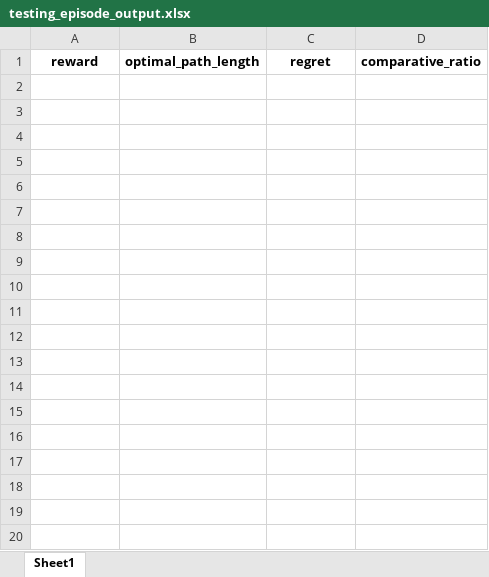
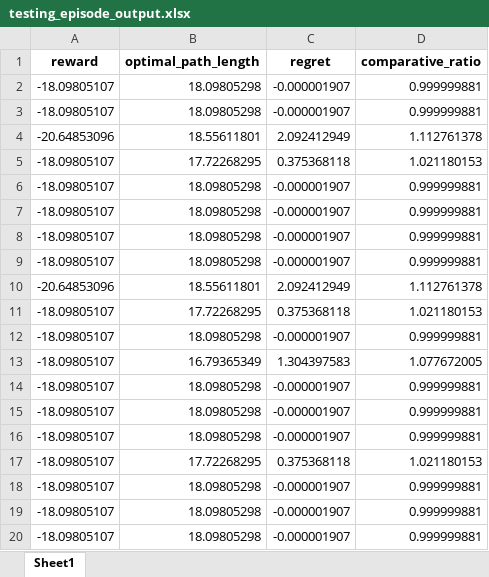
Before and after one commit to lamlamnt/MARL_CTP, an Excel workbook: Logs/DQN_uniform_10/testing_episode_output.xlsx, sheet Sheet1, drawn as a sheet; only a part is shown; values as stored, in another font and other column widths than the file's, no borders; the diff covers the shown part only; the diff names each change by its address in the sheet, - before the commit and + after, or states it on an @@ line.

```diff
--- a/Logs/DQN_uniform_10/testing_episode_output.xlsx (sheet Sheet1)
+++ b/Logs/DQN_uniform_10/testing_episode_output.xlsx (sheet Sheet1)
+row 2: -18.09805107 | 18.09805298 | -0.000001907 | 0.999999881
+row 3: -18.09805107 | 18.09805298 | -0.000001907 | 0.999999881
+row 4: -20.64853096 | 18.55611801 | 2.092412949 | 1.112761378
+row 5: -18.09805107 | 17.72268295 | 0.375368118 | 1.021180153
+row 6: -18.09805107 | 18.09805298 | -0.000001907 | 0.999999881
+row 7: -18.09805107 | 18.09805298 | -0.000001907 | 0.999999881
+row 8: -18.09805107 | 18.09805298 | -0.000001907 | 0.999999881
+row 9: -18.09805107 | 18.09805298 | -0.000001907 | 0.999999881
+row 10: -20.64853096 | 18.55611801 | 2.092412949 | 1.112761378
+row 11: -18.09805107 | 17.72268295 | 0.375368118 | 1.021180153
+row 12: -18.09805107 | 18.09805298 | -0.000001907 | 0.999999881
+row 13: -18.09805107 | 16.79365349 | 1.304397583 | 1.077672005
+row 14: -18.09805107 | 18.09805298 | -0.000001907 | 0.999999881
+row 15: -18.09805107 | 18.09805298 | -0.000001907 | 0.999999881
+row 16: -18.09805107 | 18.09805298 | -0.000001907 | 0.999999881
+row 17: -18.09805107 | 17.72268295 | 0.375368118 | 1.021180153
+row 18: -18.09805107 | 18.09805298 | -0.000001907 | 0.999999881
+row 19: -18.09805107 | 18.09805298 | -0.000001907 | 0.999999881
+row 20: -18.09805107 | 18.09805298 | -0.000001907 | 0.999999881
```
Also changed, not shown: 299 added rows elsewhere in this sheet, Logs/DQN_uniform_10/testing_timestep_output.xlsx, 10 other files.
